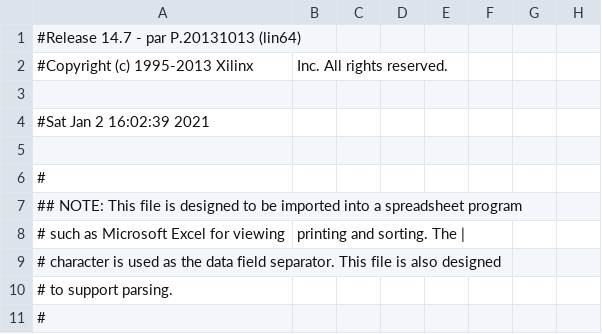
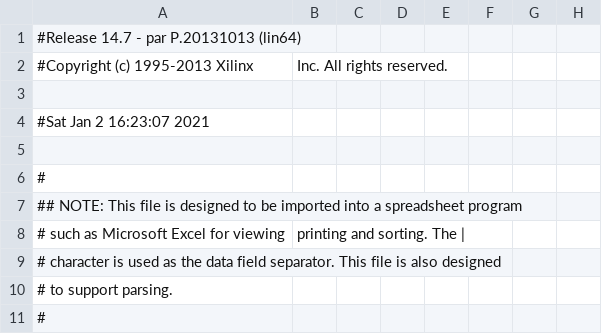
Before and after one commit to natehouk/programming-fpgas-solutions, a CSV file: vga_basic/vga_basic_pad.csv, drawn as a sheet; only a part is shown; the diff names each change by its address in the sheet, - before the commit and + after, or states it on an @@ line.

Commit message:
Complete VGA Basic

```diff
--- a/vga_basic/vga_basic_pad.csv
+++ b/vga_basic/vga_basic_pad.csv
-A4: #Sat Jan 2 16:02:39 2021
+A4: #Sat Jan 2 16:23:07 2021
```
Also changed, not shown: 36 other files.
